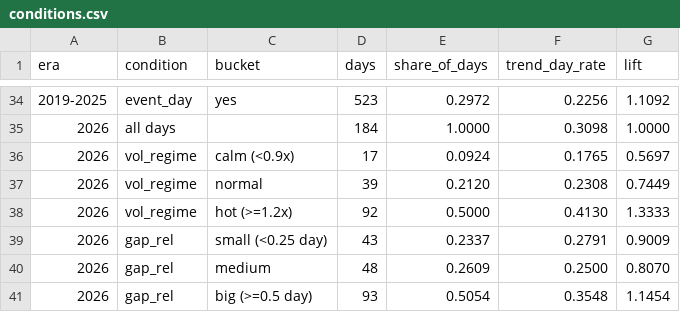
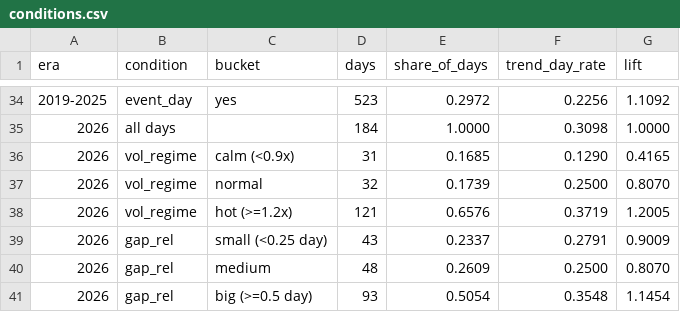
Before and after one commit to taewonhan1/SOXL-SOXS, a CSV file: analysis/strategies/trend_day_predictors/conditions.csv, drawn as a sheet; only a part is shown, gaps mark what is left out.

```diff
--- a/analysis/strategies/trend_day_predictors/conditions.csv
+++ b/analysis/strategies/trend_day_predictors/conditions.csv
@@ -35,5 +35,5 @@ era,condition,bucket,days,share_of_days,trend_day_rate,lift
 2026,all days,,184,1.0000,0.3098,1.0000
-2026,vol_regime,calm (<0.9x),17,0.0924,0.1765,0.5697
-2026,vol_regime,normal,39,0.2120,0.2308,0.7449
-2026,vol_regime,hot (>=1.2x),92,0.5000,0.4130,1.3333
+2026,vol_regime,calm (<0.9x),31,0.1685,0.1290,0.4165
+2026,vol_regime,normal,32,0.1739,0.2500,0.8070
+2026,vol_regime,hot (>=1.2x),121,0.6576,0.3719,1.2005
 2026,gap_rel,small (<0.25 day),43,0.2337,0.2791,0.9009
```
Also changed, not shown: analysis/strategies/rule_1030_stops/by_era.csv, analysis/strategies/rule_1030_stops/pooled.csv, 4 other files.
